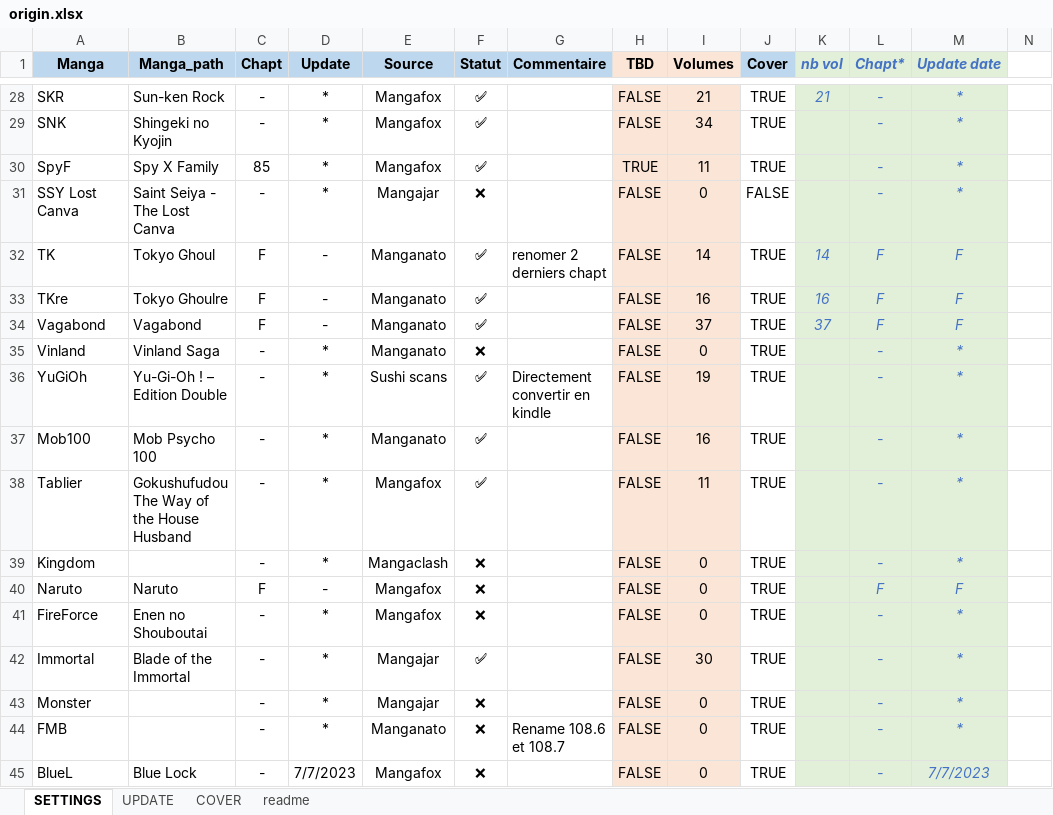
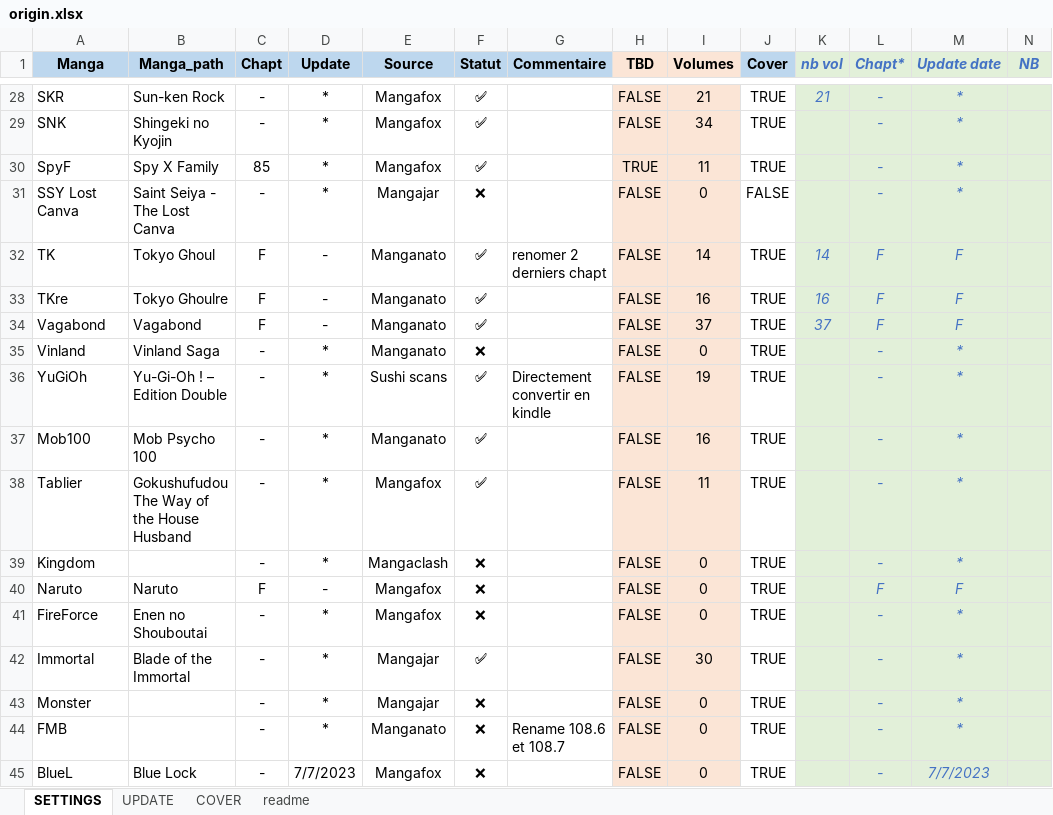
Before and after one commit to PierreRlld/EMS, an Excel workbook: origin.xlsx, sheet SETTINGS, drawn as a sheet; only a part is shown, gaps mark what is left out; values as stored, in another font and other column widths than the file's, no borders; conditional formats not drawn; the diff covers the shown part only; the diff names each change by its address in the sheet, - before the commit and + after, or states it on an @@ line.

```diff
--- a/origin.xlsx (sheet SETTINGS)
+++ b/origin.xlsx (sheet SETTINGS)
-N1: (empty)
+N1: NB
-N1:N44 fill: none
+N1:N44 fill: #E2F0D9
-N45 fill: none
+N45 fill: #E2EFDA
```
Also changed, not shown: 1 edited cell and cell formats elsewhere in this sheet, 1 other file.
